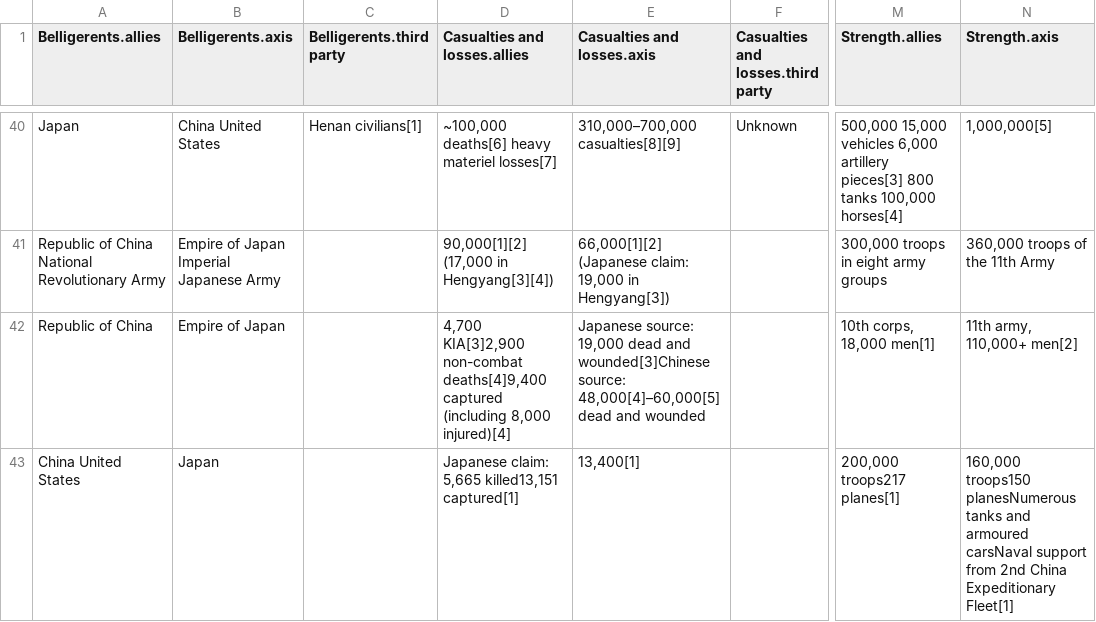
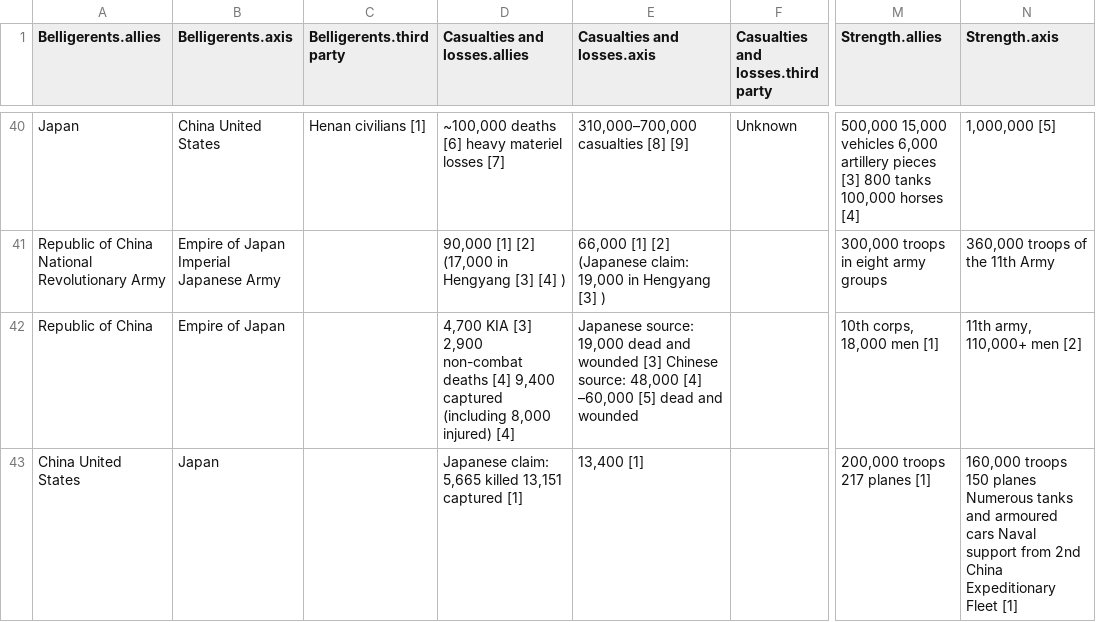
Before and after one commit to PacktPublishing/Learn-Python-by-Building-Data-Science-Applications, a CSV file: Chapter11/data/China Front.csv, drawn as a sheet; only a part is shown, gaps mark what is left out; the diff covers the shown part only; the diff names each change by its address in the sheet, - before the commit and + after, or states it on an @@ line.

```diff
--- a/Chapter11/data/China Front.csv
+++ b/Chapter11/data/China Front.csv
-C40 (Belligerents.third party): Henan civilians[1]
+C40 (Belligerents.third party): Henan civilians [1]
-D40 (Casualties and losses.allies): ~100,000 deaths[6] heavy materiel losses[7]
+D40 (Casualties and losses.allies): ~100,000 deaths [6] heavy materiel losses [7]
-E40 (Casualties and losses.axis): 310,000–700,000 casualties[8][9]
+E40 (Casualties and losses.axis): 310,000–700,000 casualties [8] [9]
-M40 (Strength.allies): …6,000 artillery pieces[3] 800 tanks 100,000 horses[4]
+M40 (Strength.allies): …6,000 artillery pieces [3] 800 tanks 100,000 horses [4]
-N40 (Strength.axis): 1,000,000[5]
+N40 (Strength.axis): 1,000,000 [5]
-D41 (Casualties and losses.allies): 90,000[1][2] (17,000 in Hengyang[3][4])
+D41 (Casualties and losses.allies): 90,000 [1] [2] (17,000 in Hengyang [3] [4] )
-E41 (Casualties and losses.axis): 66,000[1][2] (Japanese claim: 19,000 in Hengyang[3])
+E41 (Casualties and losses.axis): 66,000 [1] [2] (Japanese claim: 19,000 in Hengyang [3] )
-D42 (Casualties and losses.allies): 4,700 KIA[3]2,900 non-combat deaths[4]9,400 captured (including 8,000 injured)[4]
+D42 (Casualties and losses.allies): 4,700 KIA [3] 2,900 non-combat deaths [4] 9,400 captured (including 8,000 injured) [4]
-E42 (Casualties and losses.axis): …dead and wounded[3]Chinese source: 48,000[4]–60,000[5] dead and…
+E42 (Casualties and losses.axis): …dead and wounded [3] Chinese source: 48,000 [4] –60,000 [5] dead and…
-M42 (Strength.allies): 10th corps, 18,000 men[1]
+M42 (Strength.allies): 10th corps, 18,000 men [1]
-N42 (Strength.axis): 11th army, 110,000+ men[2]
+N42 (Strength.axis): 11th army, 110,000+ men [2]
-D43 (Casualties and losses.allies): …claim: 5,665 killed13,151 captured[1]
+D43 (Casualties and losses.allies): …claim: 5,665 killed 13,151 captured [1]
-E43 (Casualties and losses.axis): 13,400[1]
+E43 (Casualties and losses.axis): 13,400 [1]
-M43 (Strength.allies): 200,000 troops217 planes[1]
+M43 (Strength.allies): 200,000 troops 217 planes [1]
-N43 (Strength.axis): 160,000 troops150 planesNumerous tanks and armoured carsNaval support from 2nd China Expeditionary Fleet[1]
+N43 (Strength.axis): 160,000 troops 150 planes Numerous tanks and armoured cars Naval support from 2nd China Expeditionary Fleet [1]
```
Also changed, not shown: 118 edited cells elsewhere in this file, Chapter11/data/African Front.csv, Chapter11/data/Eastern Front.csv, 11 other files.
